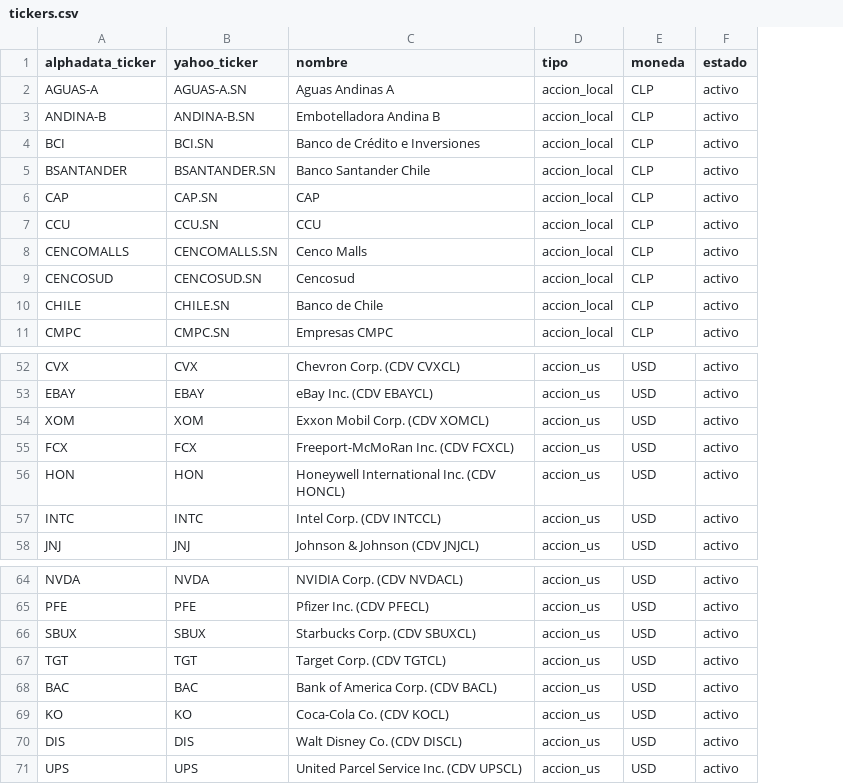
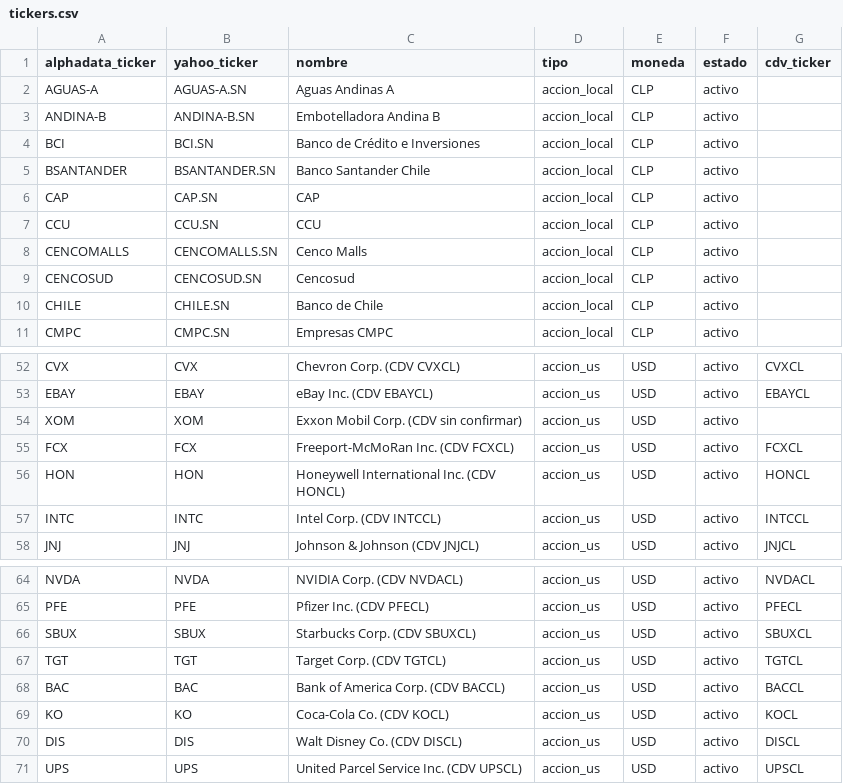
Before and after one commit to rodrigoaguirrediaz6644/alphadata-beta, a CSV file: config/tickers.csv, drawn as a sheet; only a part is shown, gaps mark what is left out; the diff names each change by its address in the sheet, - before the commit and + after, or states it on an @@ line.

```diff
--- a/config/tickers.csv
+++ b/config/tickers.csv
+column G (cdv_ticker), rows 52-58: CVXCL | EBAYCL |  | FCXCL | HONCL | INTCCL | JNJCL; rows 64-71: NVDACL | PFECL | SBUXCL | TGTCL | BACCL | KOCL | DISCL | UPSCL
-C54 (nombre): Exxon Mobil Corp. (CDV XOMCL)
+C54 (nombre): Exxon Mobil Corp. (CDV sin confirmar)
-C68 (nombre): Bank of America Corp. (CDV BACL)
+C68 (nombre): Bank of America Corp. (CDV BACCL)
```
Also changed, not shown: data/reconstruccion_historica.csv, 13 other files.
